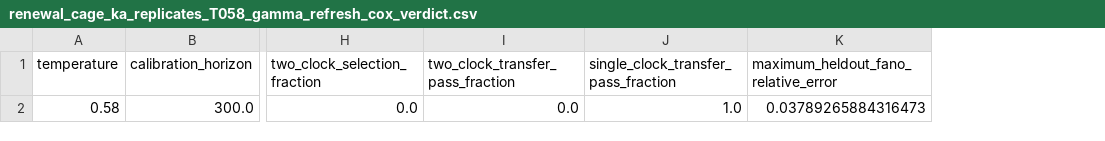
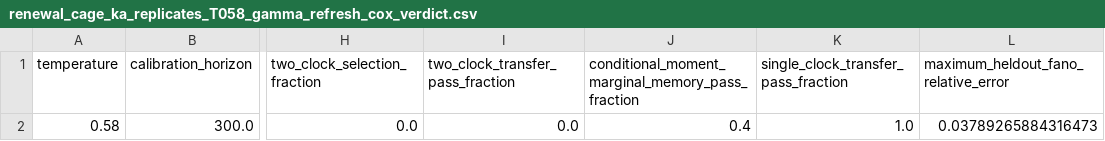
Before and after one commit to cc-chen-tech/renewal-cage-arxiv, a CSV file: data/renewal_cage_ka_replicates_T058_gamma_refresh_cox_verdict.csv, drawn as a sheet; only a part is shown, gaps mark what is left out; the diff names each change by its address in the sheet, - before the commit and + after, or states it on an @@ line.

```diff
--- a/data/renewal_cage_ka_replicates_T058_gamma_refresh_cox_verdict.csv
+++ b/data/renewal_cage_ka_replicates_T058_gamma_refresh_cox_verdict.csv
+column J, rows 1-2: conditional_moment_marginal_memory_pass_fraction | 0.4
```
Also changed, not shown: data/renewal_cage_ka_gamma_refresh_crossover.csv, data/renewal_cage_ka_replicates_T045_gamma_refresh_cox_blocks.csv, 29 other files.
